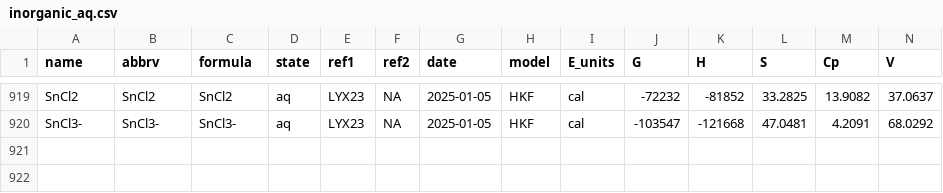
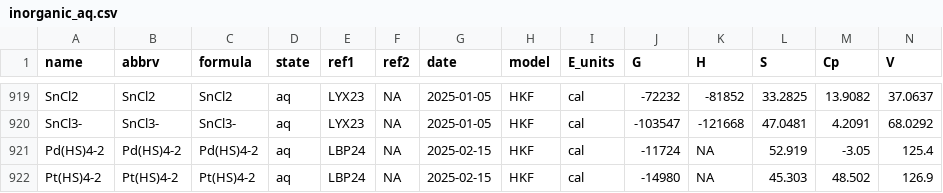
Before and after one commit to r-forge/chnosz, a CSV file: pkg/CHNOSZ/inst/extdata/OBIGT/inorganic_aq.csv, drawn as a sheet; only a part is shown, gaps mark what is left out; rows hold the shown columns only; the diff names each change by its address in the sheet, - before the commit and + after, or states it on an @@ line.

Commit message:
OBIGT: Add Pd(HS)4-2 and Pt(HS)4-2 from Laskar et al. (2024)
git-svn-id: svn://svn.r-forge.r-project.org/svnroot/chnosz@872 edb9625f-4e0d-4859-8d74-9fd3b1da38cb

```diff
--- a/pkg/CHNOSZ/inst/extdata/OBIGT/inorganic_aq.csv
+++ b/pkg/CHNOSZ/inst/extdata/OBIGT/inorganic_aq.csv
+row 921: Pd(HS)4-2 | Pd(HS)4-2 | Pd(HS)4-2 | aq | LBP24 | NA | 2025-02-15 | HKF | cal | -11724 | NA | 52.919 | -3.05 | 125.4
+row 922: Pt(HS)4-2 | Pt(HS)4-2 | Pt(HS)4-2 | aq | LBP24 | NA | 2025-02-15 | HKF | cal | -14980 | NA | 45.303 | 48.502 | 126.9
```
Also changed, not shown: pkg/CHNOSZ/inst/extdata/thermo/refs.csv, 4 other files.
